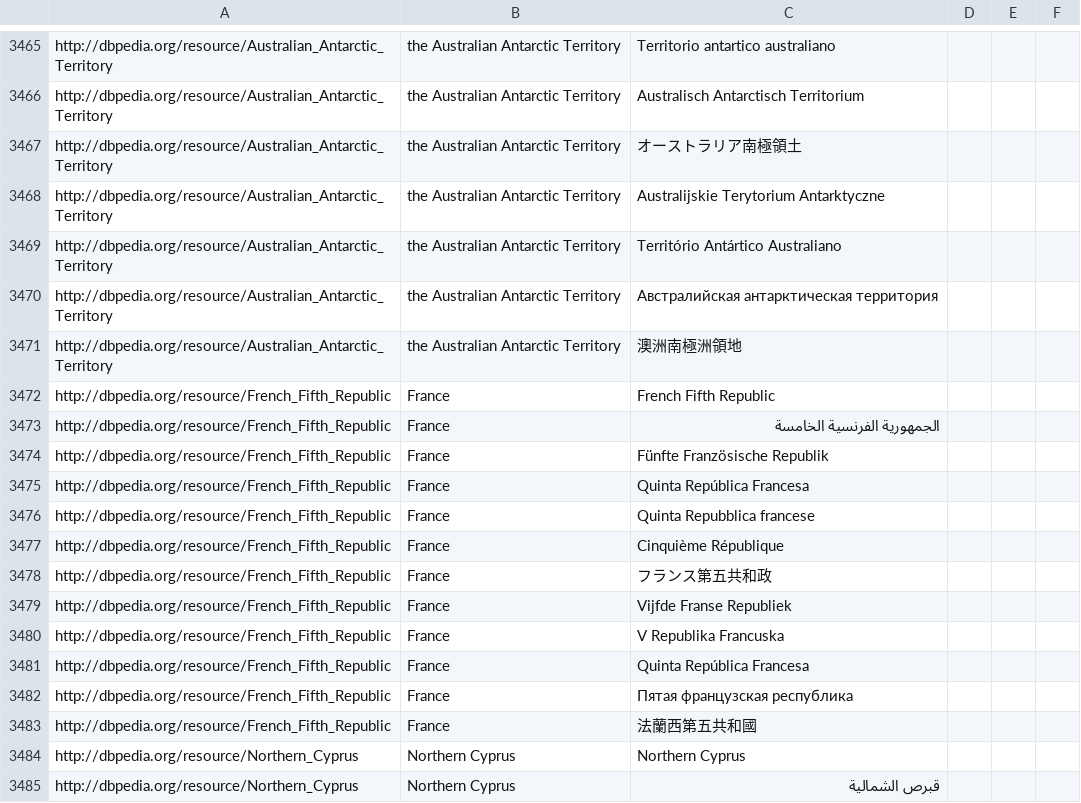
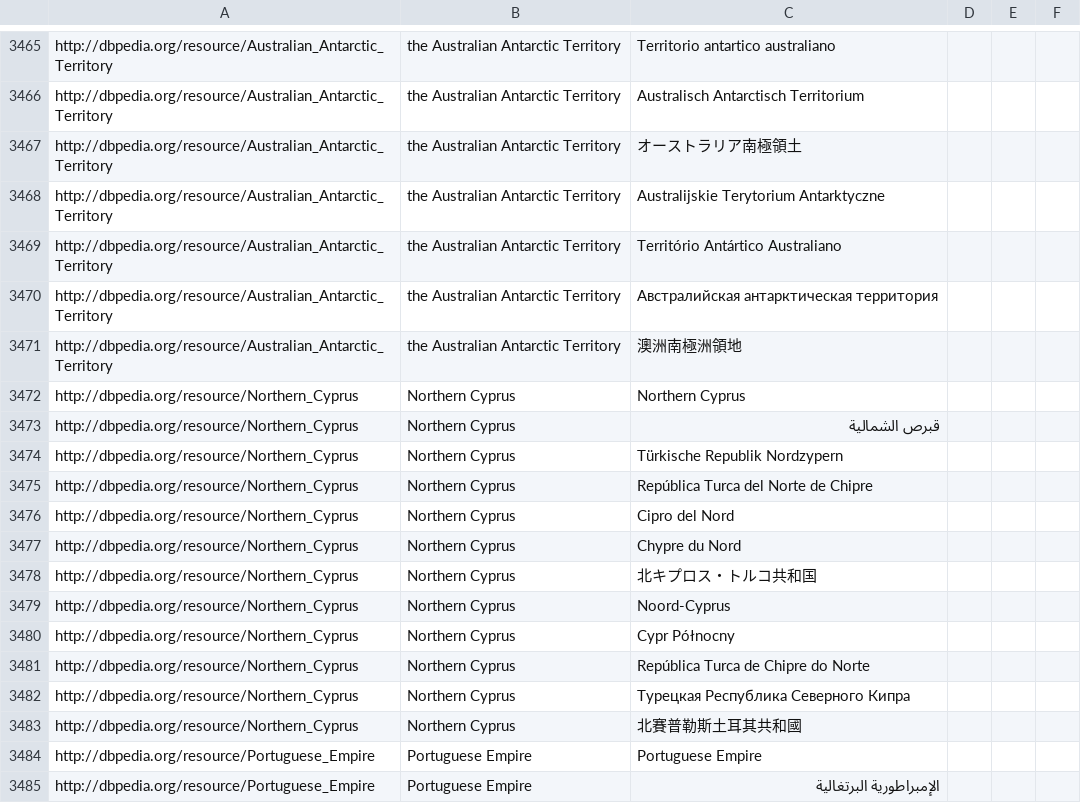
Before and after one commit to ceurws/ToolsEswc, a CSV file: src/main/resources/countries_all.csv, drawn as a sheet; only a part is shown, gaps mark what is left out; the shorter side is filled out with more unchanged rows.

```diff
--- a/src/main/resources/countries_all.csv
+++ b/src/main/resources/countries_all.csv
@@ -3471,14 +3471,2 @@ http://dbpedia.org/resource/Australian_Antarctic_Territory,the Australian Antarc
 http://dbpedia.org/resource/Australian_Antarctic_Territory,the Australian Antarctic Territory,澳洲南極洲領地
-http://dbpedia.org/resource/French_Fifth_Republic,France,French Fifth Republic
-http://dbpedia.org/resource/French_Fifth_Republic,France,الجمهورية الفرنسية الخامسة
-http://dbpedia.org/resource/French_Fifth_Republic,France,Fünfte Französische Republik
-http://dbpedia.org/resource/French_Fifth_Republic,France,Quinta República Francesa
-http://dbpedia.org/resource/French_Fifth_Republic,France,Quinta Repubblica francese
-http://dbpedia.org/resource/French_Fifth_Republic,France,Cinquième République
-http://dbpedia.org/resource/French_Fifth_Republic,France,フランス第五共和政
-http://dbpedia.org/resource/French_Fifth_Republic,France,Vijfde Franse Republiek
-http://dbpedia.org/resource/French_Fifth_Republic,France,V Republika Francuska
-http://dbpedia.org/resource/French_Fifth_Republic,France,Quinta República Francesa
-http://dbpedia.org/resource/French_Fifth_Republic,France,Пятая французская республика
-http://dbpedia.org/resource/French_Fifth_Republic,France,法蘭西第五共和國
 http://dbpedia.org/resource/Northern_Cyprus,Northern Cyprus,Northern Cyprus
```
Also changed, not shown: 3 other files.
